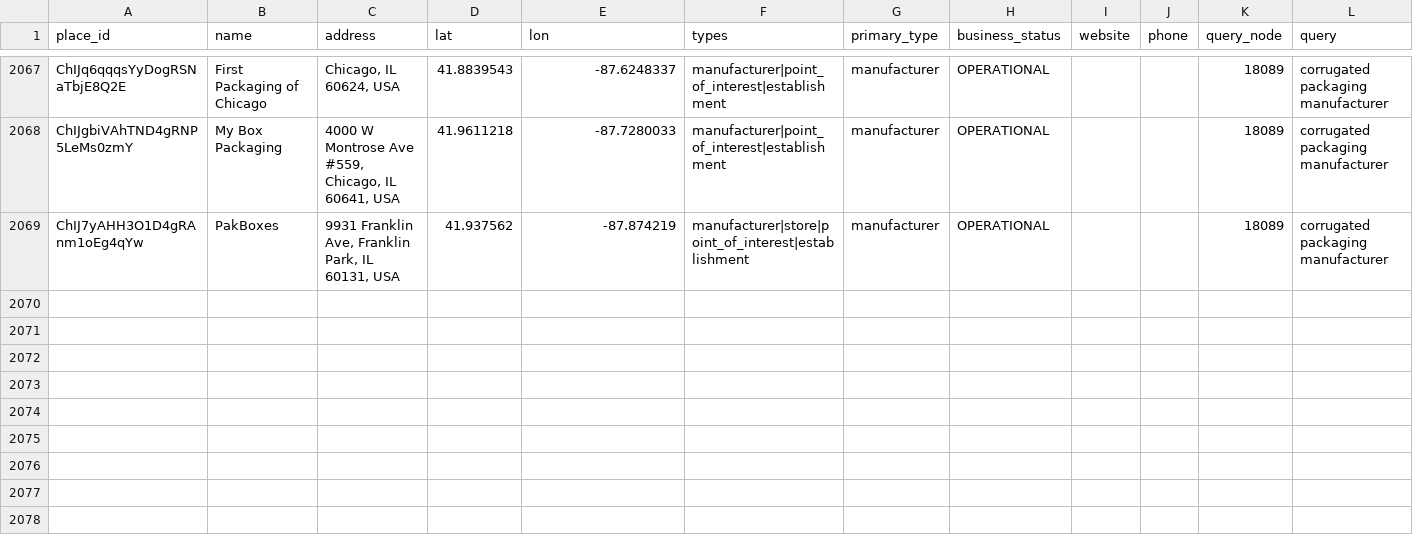
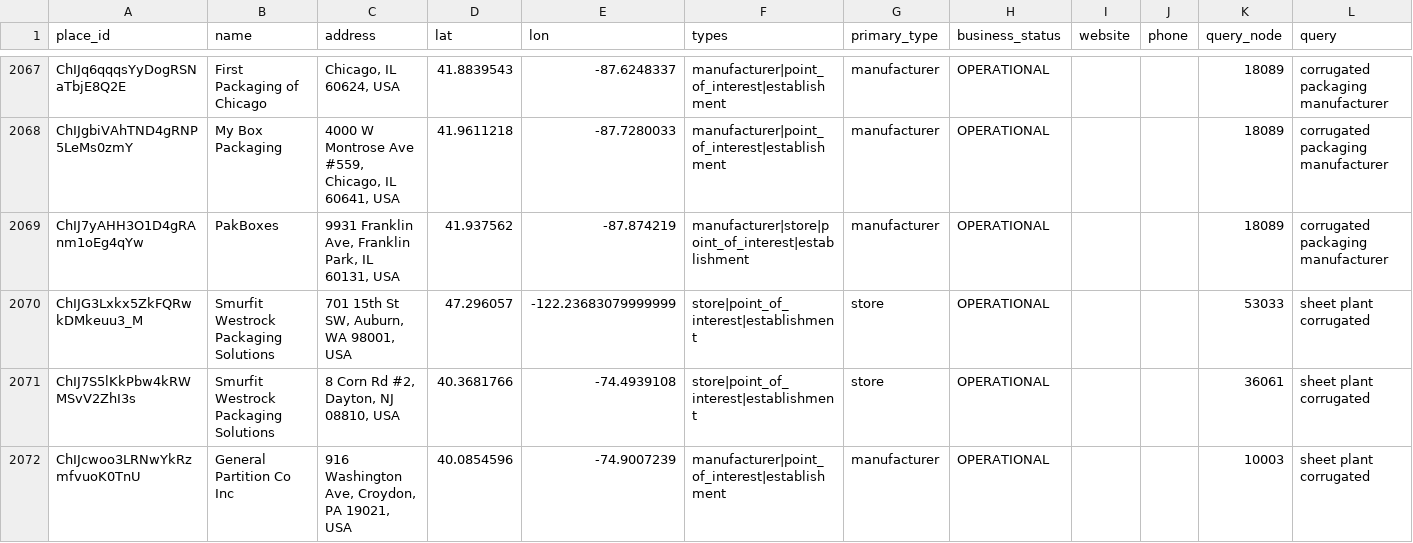
Before and after one commit to justfetz/the-paper-network, a CSV file: data/plants_places.csv, drawn as a sheet; only a part is shown, gaps mark what is left out.

Commit message:
places: Google Places text search around demand points, 2026-11-19

```diff
--- a/data/plants_places.csv
+++ b/data/plants_places.csv
@@ -2069 +2069,4 @@ ChIJgbiVAhTND4gRNP5LeMs0zmY,My Box Packaging,"4000 W Montrose Ave #559, Chicago,
 ChIJ7yAHH3O1D4gRAnm1oEg4qYw,PakBoxes,"9931 Franklin Ave, Franklin Park, IL 60131, USA",41.937562,-87.874219,manufacturer|store|point_of_interest|establishment,manufacturer,OPERATIONAL,,,18089,corrugated packaging manufacturer
+ChIJG3Lxkx5ZkFQRwkDMkeuu3_M,Smurfit Westrock Packaging Solutions,"701 15th St SW, Auburn, WA 98001, USA",47.296057,-122.23683079999999,store|point_of_interest|establishment,store,OPERATIONAL,,,53033,sheet plant corrugated
+ChIJ7S5lKkPbw4kRWMSvV2ZhI3s,Smurfit Westrock Packaging Solutions,"8 Corn Rd #2, Dayton, NJ 08810, USA",40.3681766,-74.4939108,store|point_of_interest|establishment,store,OPERATIONAL,,,36061,sheet plant corrugated
+ChIJcwoo3LRNwYkRzmfvuoK0TnU,General Partition Co Inc,"916 Washington Ave, Croydon, PA 19021, USA",40.0854596,-74.9007239,manufacturer|point_of_interest|establishment,manufacturer,OPERATIONAL,,,10003,sheet plant corrugated
```
